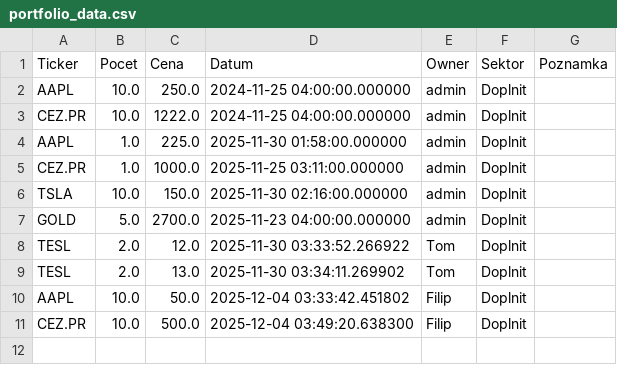
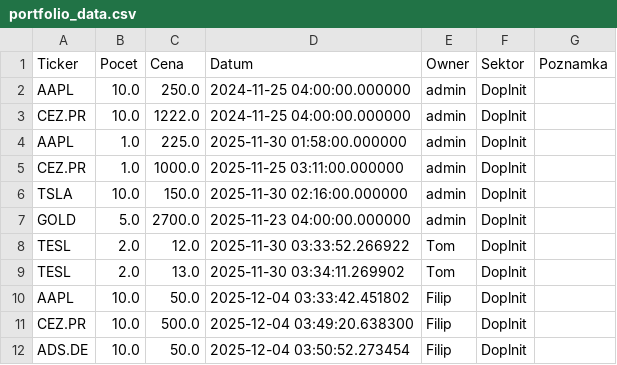
Before and after one commit to Poutniiik/Moje-Investice, a CSV file: portfolio_data.csv, drawn as a sheet; the diff names each change by its address in the sheet, - before the commit and + after, or states it on an @@ line.

Commit message:
Update Filip

```diff
--- a/portfolio_data.csv
+++ b/portfolio_data.csv
+row 12: ADS.DE | 10.0 | 50.0 | 2025-12-04 03:50:52.273454 | Filip | Doplnit
```
